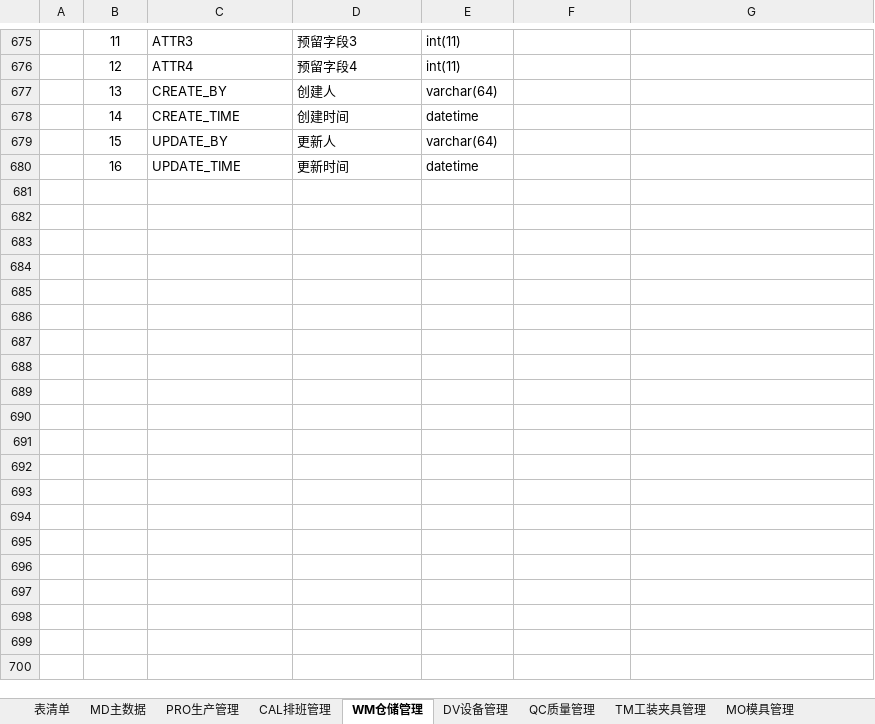
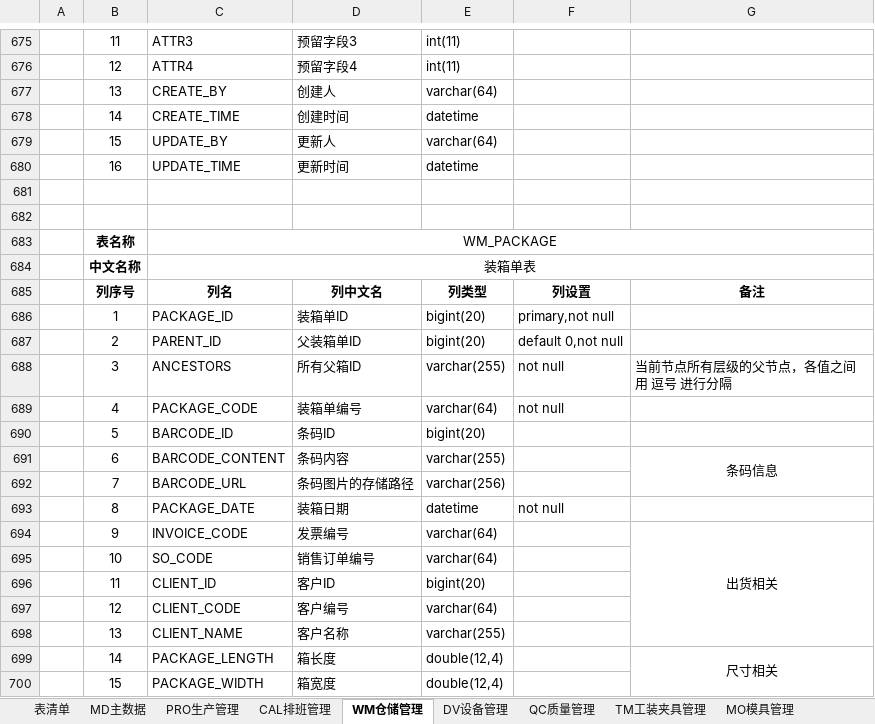
Before and after one commit to sparklefire/ktg-mes, an Excel workbook: doc/设计文档/数据库设计/数据库设计.xlsx, sheet WM仓储管理, drawn as a sheet; only a part is shown, gaps mark what is left out; values as stored, in another font and other column widths than the file's, no borders; the diff covers the shown part only; the diff names each change by its address in the sheet, - before the commit and + after, or states it on an @@ line.

```diff
--- a/doc/设计文档/数据库设计/数据库设计.xlsx (sheet WM仓储管理)
+++ b/doc/设计文档/数据库设计/数据库设计.xlsx (sheet WM仓储管理)
+row 681: (empty)
+row 682: (empty)
+row 683:  | 表名称 | WM_PACKAGE
+row 684:  | 中文名称 | 装箱单表
+row 685:  | 列序号 | 列名 | 列中文名 | 列类型 | 列设置 | 备注
+row 686:  | 1 | PACKAGE_ID | 装箱单ID | bigint(20) | primary,not null
+row 687:  | 2 | PARENT_ID | 父装箱单ID | bigint(20) | default 0,not null
+row 688:  | 3 | ANCESTORS | 所有父箱ID | varchar(255) | not null | 当前节点所有层级的父节点，各值之间用 逗号 进行分隔
+row 689:  | 4 | PACKAGE_CODE | 装箱单编号 | varchar(64) | not null
+row 690:  | 5 | BARCODE_ID | 条码ID | bigint(20)
+row 691:  | 6 | BARCODE_CONTENT | 条码内容 | varchar(255) |  | 条码信息
+row 692:  | 7 | BARCODE_URL | 条码图片的存储路径 | varchar(256)
+row 693:  | 8 | PACKAGE_DATE | 装箱日期 | datetime | not null
+row 694:  | 9 | INVOICE_CODE | 发票编号 | varchar(64) |  | 出货相关
+row 695:  | 10 | SO_CODE | 销售订单编号 | varchar(64)
+row 696:  | 11 | CLIENT_ID | 客户ID | bigint(20)
+row 697:  | 12 | CLIENT_CODE | 客户编号 | varchar(64)
+row 698:  | 13 | CLIENT_NAME | 客户名称 | varchar(255)
+row 699:  | 14 | PACKAGE_LENGTH | 箱长度 | double(12,4) |  | 尺寸相关
+row 700:  | 15 | PACKAGE_WIDTH | 箱宽度 | double(12,4)
```
Also changed, not shown: 53 added rows and 1 edited cell elsewhere in this sheet, sheet 表清单, 7 other files.
